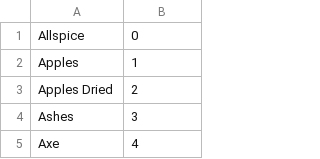
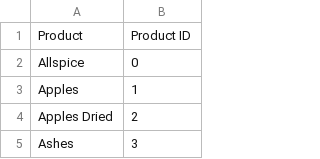
Before and after one commit to tmartabano/1000year, a CSV file: product_id.csv, drawn as a sheet; only a part is shown; the shorter side is filled out with more unchanged rows; the diff names each change by its address in the sheet, - before the commit and + after, or states it on an @@ line.

Commit message:
Update product_id.csv

```diff
--- a/product_id.csv
+++ b/product_id.csv
+row 1: Product | Product ID
```
